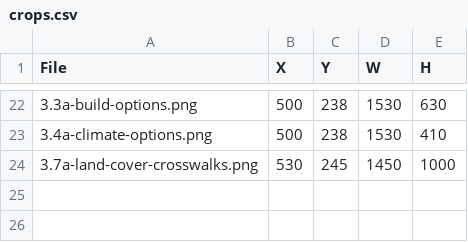
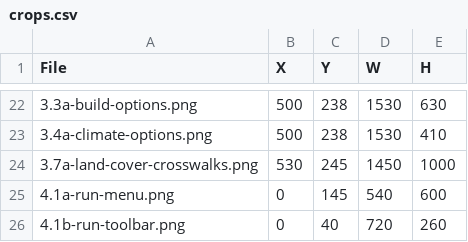
Before and after one commit to bsleeter/lucasCore, a CSV file: docs/guide/crops.csv, drawn as a sheet; only a part is shown, gaps mark what is left out; the diff names each change by its address in the sheet, - before the commit and + after, or states it on an @@ line.

```diff
--- a/docs/guide/crops.csv
+++ b/docs/guide/crops.csv
+row 25: 4.1a-run-menu.png | 0 | 145 | 540 | 600
+row 26: 4.1b-run-toolbar.png | 0 | 40 | 720 | 260
```
Also changed, not shown: docs/guide/annotations.csv.
